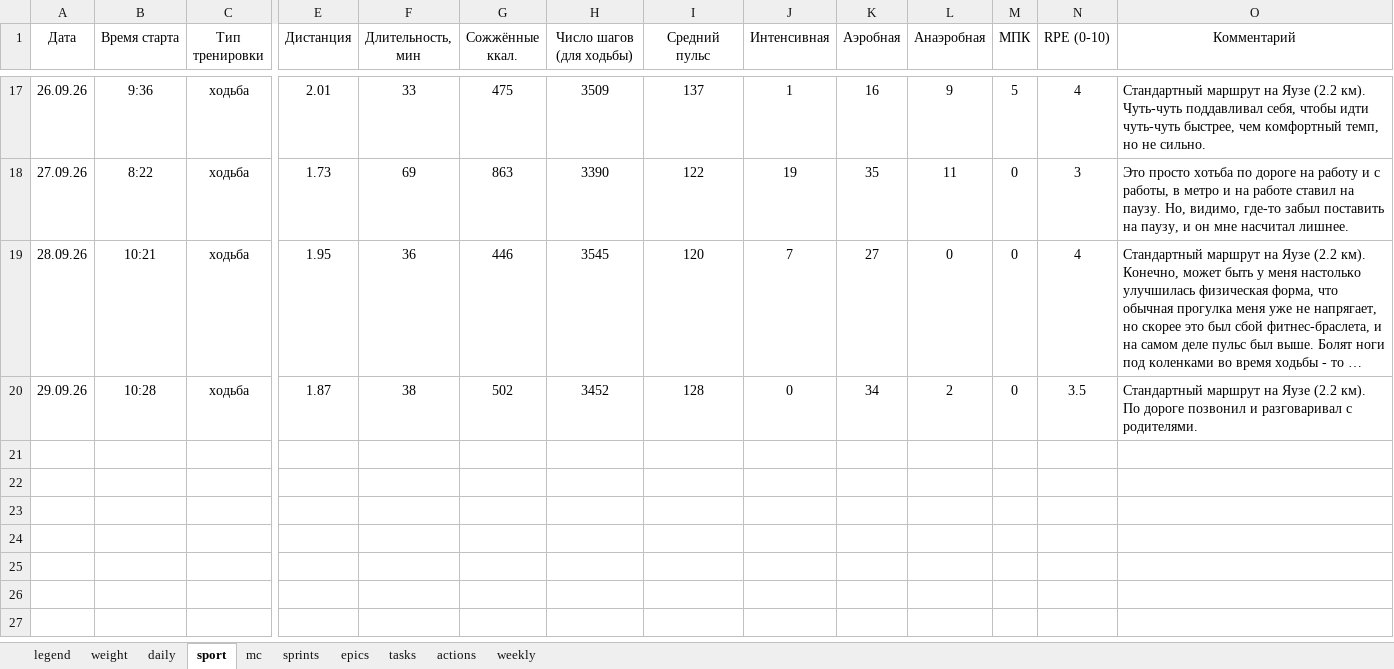
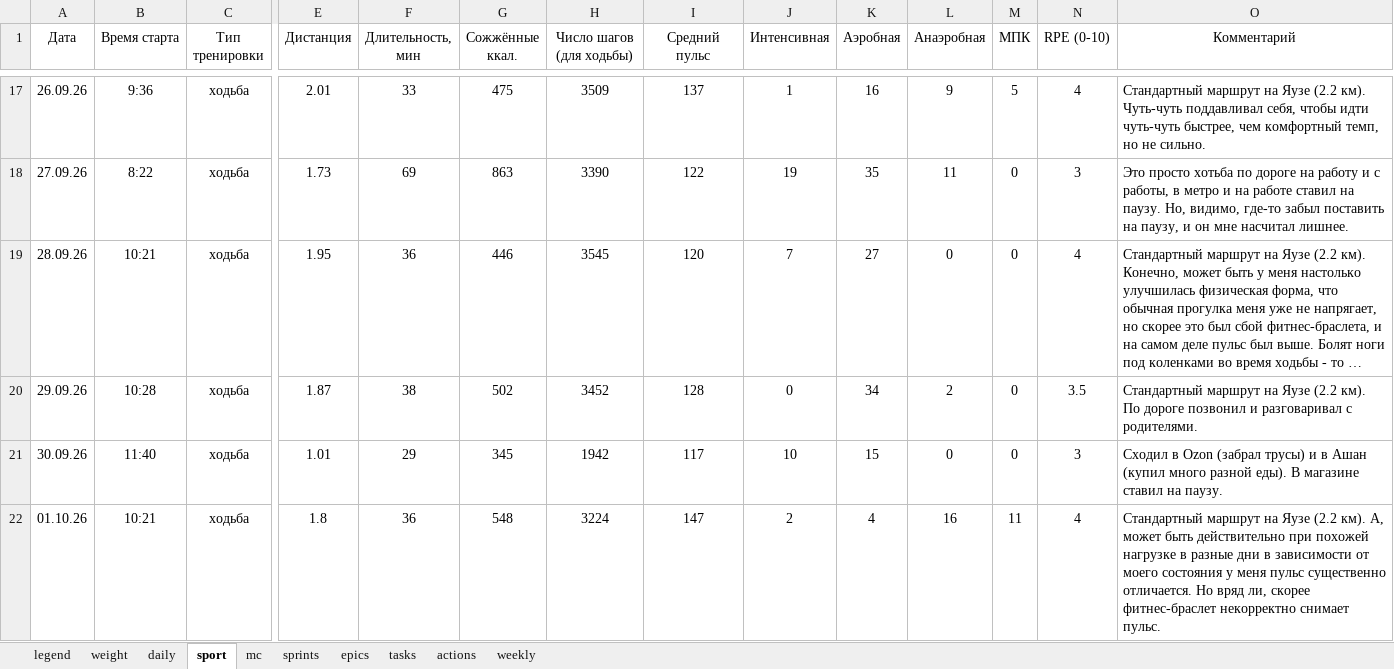
Before and after one commit to slqamsk/pr, an Excel workbook: files/pr-dashboard.xlsx, sheet sport, drawn as a sheet; only a part is shown, gaps mark what is left out; long unchanged cells end in …; values as stored, in another font and other column widths than the file's, no borders; charts and pictures not drawn; rows hold the shown columns only; the diff names each change by its address in the sheet, - before the commit and + after, or states it on an @@ line.

```diff
--- a/files/pr-dashboard.xlsx (sheet sport)
+++ b/files/pr-dashboard.xlsx (sheet sport)
+row 21: 30.09.26 | 11:40 | ходьба | 1.01 | 29 | 345 | 1942 | 117 | 10 | 15 | 0 | 0 | 3 | Сходил в Ozon (забрал трусы) и в Ашан (купил много разной еды). В магазине ставил на паузу.
+row 22: 01.10.26 | 10:21 | ходьба | 1.8 | 36 | 548 | 3224 | 147 | 2 | 4 | 16 | 11 | 4 | Стандартный маршрут на Яузе (2.2 км). А, может быть действительно при похожей нагрузке в разные дни в зависимости от моего состояния у меня пульс существенно отличается. Но вряд ли, скорее фитнес-браслет некорректно снимает пульс.
```
Also changed, not shown: sheet daily, sheet tasks, sheet weight, sheet actions, formulas that keep their value, 10 other files.
